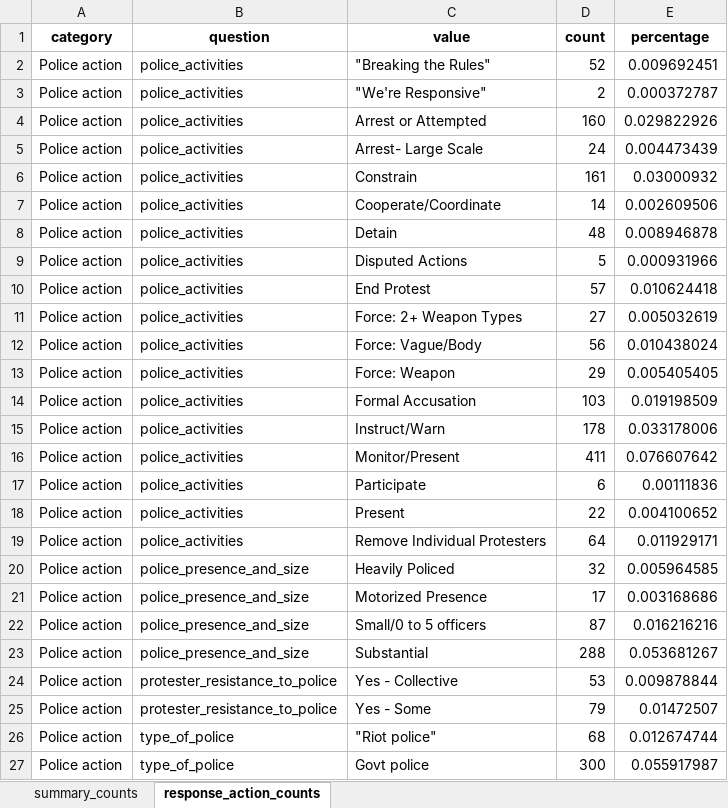
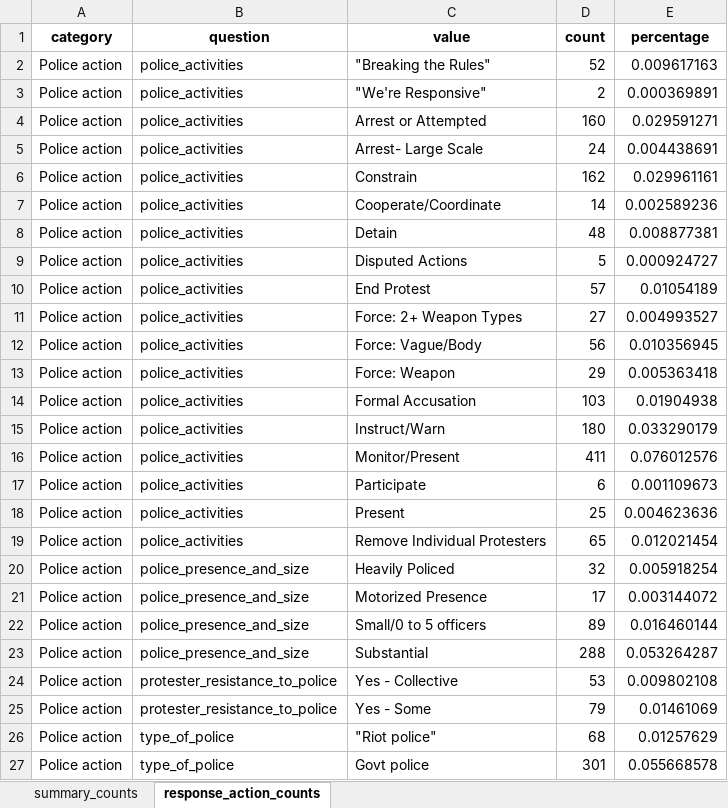
Before and after one commit to MPEDS/protests-analysis, an Excel workbook: docs/data-cleaning-requests/university_police_actions/university_police_actions_no_virtual.xlsx, sheet response_action_counts, drawn as a sheet; only a part is shown; values as stored, in another font and other column widths than the file's, no borders; the diff covers the shown part only; the diff names each change by its address in the sheet, - before the commit and + after, or states it on an @@ line.

Commit message:
re-running university responses/police actions analyses

```diff
--- a/docs/data-cleaning-requests/university_police_actions/university_police_actions_no_virtual.xlsx (sheet response_action_counts)
+++ b/docs/data-cleaning-requests/university_police_actions/university_police_actions_no_virtual.xlsx (sheet response_action_counts)
-E2 (percentage): 0.009692451
+E2 (percentage): 0.009617163
-E3 (percentage): 0.000372787
+E3 (percentage): 0.000369891
-E4 (percentage): 0.029822926
+E4 (percentage): 0.029591271
-E5 (percentage): 0.004473439
+E5 (percentage): 0.004438691
-D6 (count): 161
+D6 (count): 162
-E6 (percentage): 0.03000932
+E6 (percentage): 0.029961161
-E7 (percentage): 0.002609506
+E7 (percentage): 0.002589236
-E8 (percentage): 0.008946878
+E8 (percentage): 0.008877381
-E9 (percentage): 0.000931966
+E9 (percentage): 0.000924727
-E10 (percentage): 0.010624418
+E10 (percentage): 0.01054189
-E11 (percentage): 0.005032619
+E11 (percentage): 0.004993527
-E12 (percentage): 0.010438024
+E12 (percentage): 0.010356945
-E13 (percentage): 0.005405405
+E13 (percentage): 0.005363418
-E14 (percentage): 0.019198509
+E14 (percentage): 0.01904938
-D15 (count): 178
+D15 (count): 180
-E15 (percentage): 0.033178006
+E15 (percentage): 0.033290179
-E16 (percentage): 0.076607642
+E16 (percentage): 0.076012576
-E17 (percentage): 0.00111836
+E17 (percentage): 0.001109673
-D18 (count): 22
+D18 (count): 25
-E18 (percentage): 0.004100652
+E18 (percentage): 0.004623636
-D19 (count): 64
+D19 (count): 65
-E19 (percentage): 0.011929171
+E19 (percentage): 0.012021454
-E20 (percentage): 0.005964585
+E20 (percentage): 0.005918254
-E21 (percentage): 0.003168686
+E21 (percentage): 0.003144072
-D22 (count): 87
+D22 (count): 89
-E22 (percentage): 0.016216216
+E22 (percentage): 0.016460144
-E23 (percentage): 0.053681267
+E23 (percentage): 0.053264287
-E24 (percentage): 0.009878844
+E24 (percentage): 0.009802108
-E25 (percentage): 0.01472507
+E25 (percentage): 0.01461069
-E26 (percentage): 0.012674744
+E26 (percentage): 0.01257629
-D27 (count): 300
+D27 (count): 301
-E27 (percentage): 0.055917987
+E27 (percentage): 0.055668578
```
Also changed, not shown: 87 edited cells elsewhere in this sheet, sheet summary_counts, docs/data-cleaning-requests/university_police_actions/university_police_actions_Canada.xlsx, docs/data-cleaning-requests/university_police_actions/university_police_actions_USA.xlsx.
